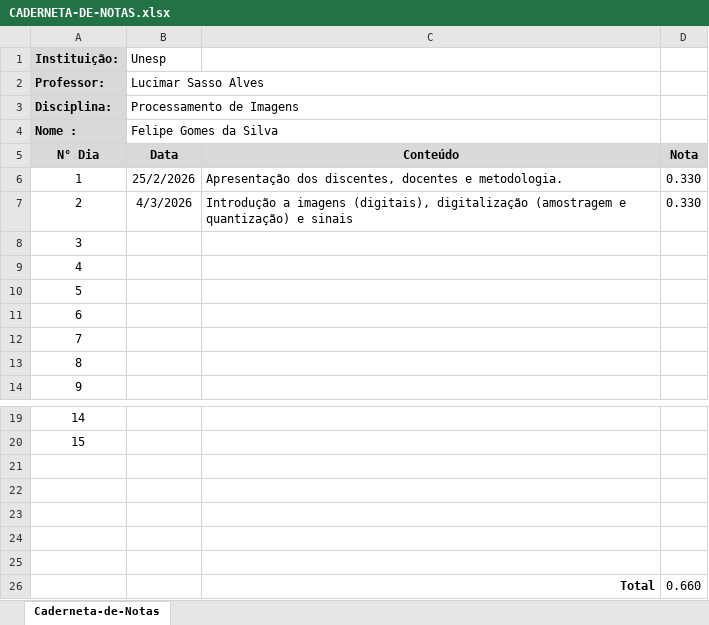
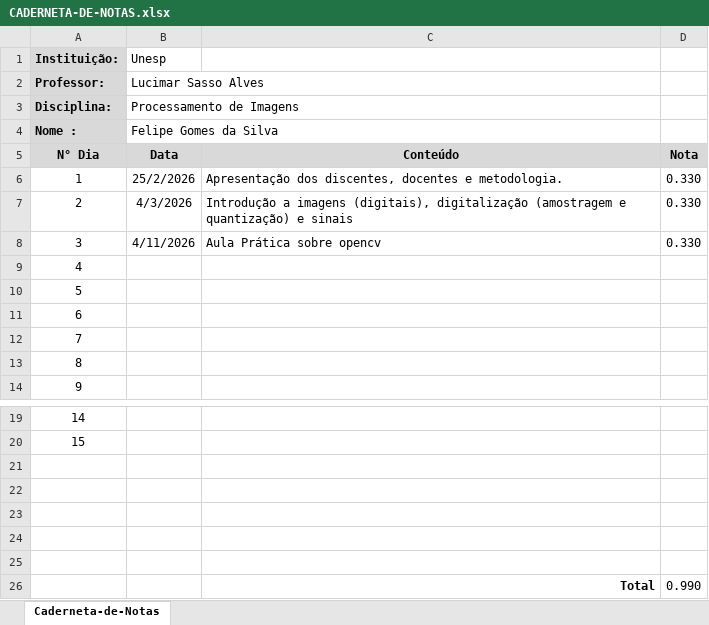
Before and after one commit to Felipe-gsilva/notes, an Excel workbook: pages/Cs/7° Semestre/Processamento-de-Imagens/CADERNETA-DE-NOTAS.xlsx, sheet Caderneta-de-Notas, drawn as a sheet; only a part is shown, gaps mark what is left out; values as stored, in another font and other column widths than the file's, no borders; the diff names each change by its address in the sheet, - before the commit and + after, or states it on an @@ line.

```diff
--- a/pages/Cs/7° Semestre/Processamento-de-Imagens/CADERNETA-DE-NOTAS.xlsx (sheet Caderneta-de-Notas)
+++ b/pages/Cs/7° Semestre/Processamento-de-Imagens/CADERNETA-DE-NOTAS.xlsx (sheet Caderneta-de-Notas)
-B8 (Unesp): (empty)
+B8 (Unesp): 4/11/2026
-C8: (empty)
+C8: Aula Prática sobre opencv
-D8: (empty)
+D8: 0.330
-D26: 0.660
+D26: 0.990
```
Also changed, not shown: 8 other files.
